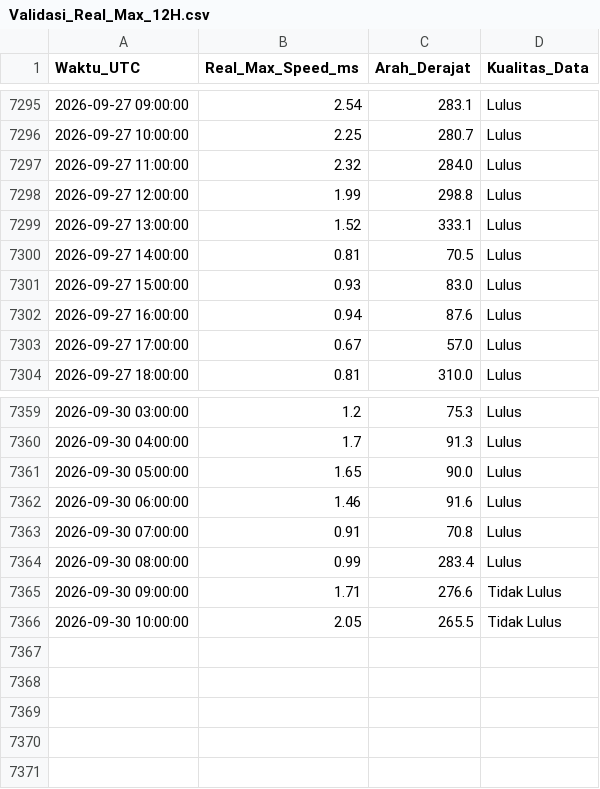
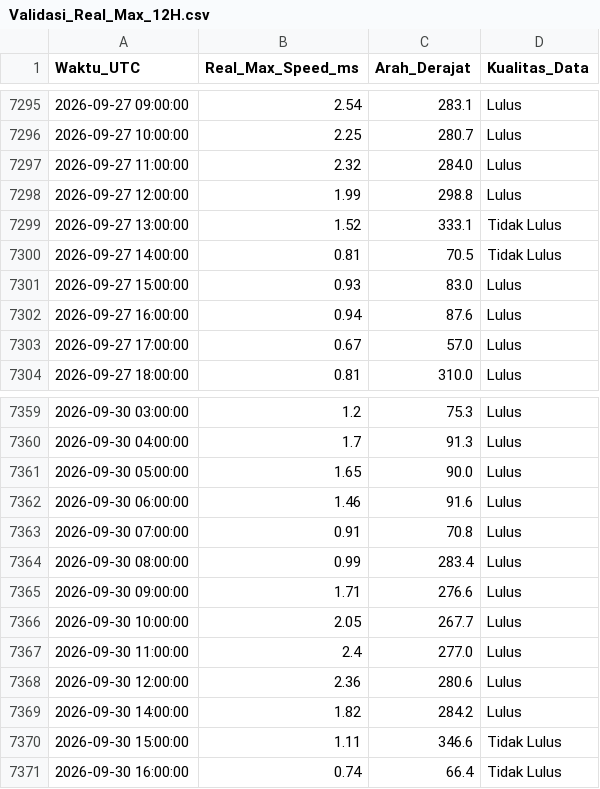
Before and after one commit to Umarhaidaralfaruq/MARLIN-Marine-Current-Intelligence-System, a CSV file: Hasil_Validasi/Validasi_Real_Max_12H.csv, drawn as a sheet; only a part is shown, gaps mark what is left out.

```diff
--- a/Hasil_Validasi/Validasi_Real_Max_12H.csv
+++ b/Hasil_Validasi/Validasi_Real_Max_12H.csv
@@ -7298,4 +7298,4 @@ Waktu_UTC,Real_Max_Speed_ms,Arah_Derajat,Kualitas_Data
 2026-09-27 12:00:00,1.99,298.8,Lulus
-2026-09-27 13:00:00,1.52,333.1,Lulus
-2026-09-27 14:00:00,0.81,70.5,Lulus
+2026-09-27 13:00:00,1.52,333.1,Tidak Lulus
+2026-09-27 14:00:00,0.81,70.5,Tidak Lulus
 2026-09-27 15:00:00,0.93,83.0,Lulus
@@ -7364,3 +7364,8 @@ Waktu_UTC,Real_Max_Speed_ms,Arah_Derajat,Kualitas_Data
 2026-09-30 08:00:00,0.99,283.4,Lulus
-2026-09-30 09:00:00,1.71,276.6,Tidak Lulus
-2026-09-30 10:00:00,2.05,265.5,Tidak Lulus
+2026-09-30 09:00:00,1.71,276.6,Lulus
+2026-09-30 10:00:00,2.05,267.7,Lulus
+2026-09-30 11:00:00,2.4,277.0,Lulus
+2026-09-30 12:00:00,2.36,280.6,Lulus
+2026-09-30 14:00:00,1.82,284.2,Lulus
+2026-09-30 15:00:00,1.11,346.6,Tidak Lulus
+2026-09-30 16:00:00,0.74,66.4,Tidak Lulus
```
